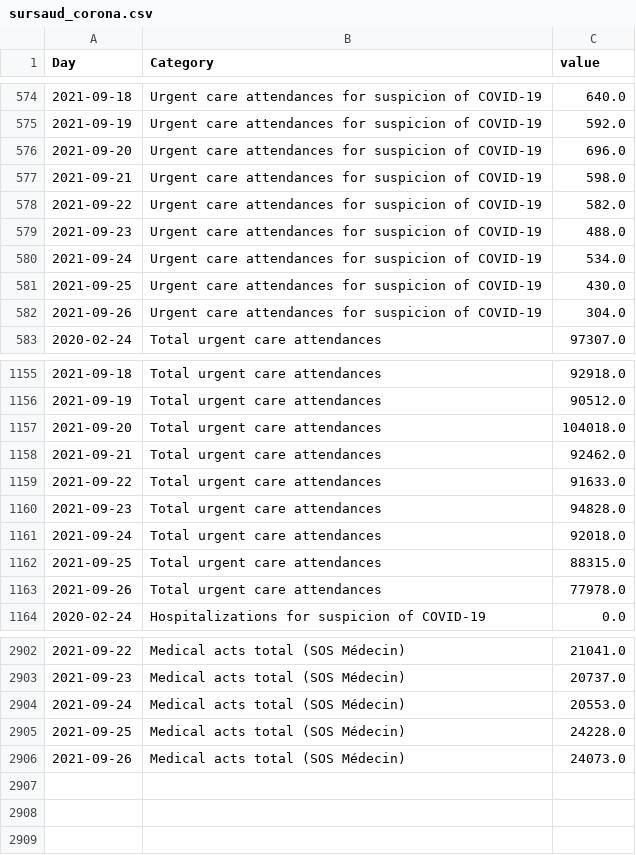
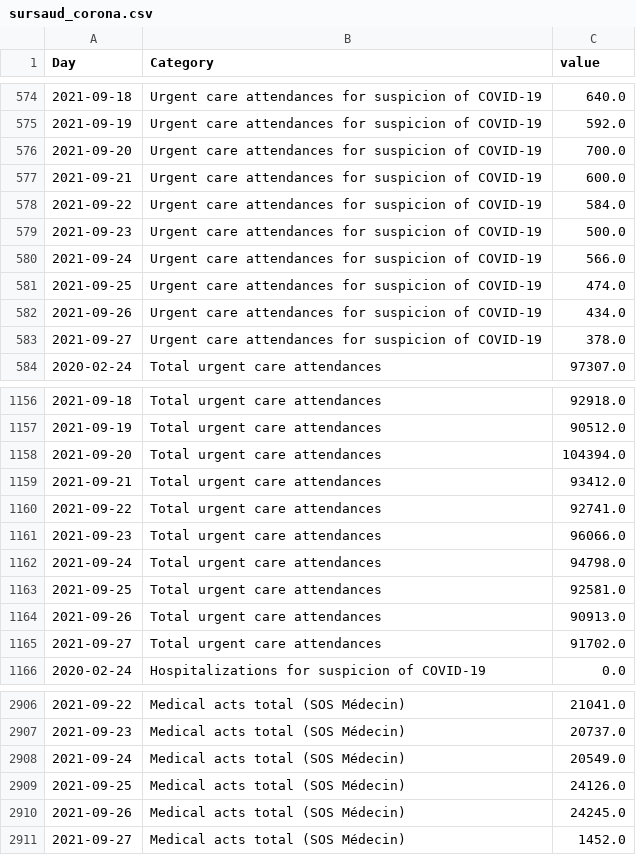
Before and after one commit to louisdecharson/covid-19, a CSV file: sursaud_corona.csv, drawn as a sheet; only a part is shown, gaps mark what is left out; the diff covers the shown part only.

Commit message:
AUTO - Add data.gouv.fr COVID data from SOS Medecins - 2021-09-29 01h07m

```diff
--- a/sursaud_corona.csv
+++ b/sursaud_corona.csv
@@ -575,9 +575,10 @@ Day,Category,value
 2021-09-19,Urgent care attendances for suspicion of COVID-19,592.0
-2021-09-20,Urgent care attendances for suspicion of COVID-19,696.0
-2021-09-21,Urgent care attendances for suspicion of COVID-19,598.0
-2021-09-22,Urgent care attendances for suspicion of COVID-19,582.0
-2021-09-23,Urgent care attendances for suspicion of COVID-19,488.0
-2021-09-24,Urgent care attendances for suspicion of COVID-19,534.0
-2021-09-25,Urgent care attendances for suspicion of COVID-19,430.0
-2021-09-26,Urgent care attendances for suspicion of COVID-19,304.0
+2021-09-20,Urgent care attendances for suspicion of COVID-19,700.0
+2021-09-21,Urgent care attendances for suspicion of COVID-19,600.0
+2021-09-22,Urgent care attendances for suspicion of COVID-19,584.0
+2021-09-23,Urgent care attendances for suspicion of COVID-19,500.0
+2021-09-24,Urgent care attendances for suspicion of COVID-19,566.0
+2021-09-25,Urgent care attendances for suspicion of COVID-19,474.0
+2021-09-26,Urgent care attendances for suspicion of COVID-19,434.0
+2021-09-27,Urgent care attendances for suspicion of COVID-19,378.0
 2020-02-24,Total urgent care attendances,97307.0
@@ -1156,9 +1157,10 @@ Day,Category,value
 2021-09-19,Total urgent care attendances,90512.0
-2021-09-20,Total urgent care attendances,104018.0
-2021-09-21,Total urgent care attendances,92462.0
-2021-09-22,Total urgent care attendances,91633.0
-2021-09-23,Total urgent care attendances,94828.0
-2021-09-24,Total urgent care attendances,92018.0
-2021-09-25,Total urgent care attendances,88315.0
-2021-09-26,Total urgent care attendances,77978.0
+2021-09-20,Total urgent care attendances,104394.0
+2021-09-21,Total urgent care attendances,93412.0
+2021-09-22,Total urgent care attendances,92741.0
+2021-09-23,Total urgent care attendances,96066.0
+2021-09-24,Total urgent care attendances,94798.0
+2021-09-25,Total urgent care attendances,92581.0
+2021-09-26,Total urgent care attendances,90913.0
+2021-09-27,Total urgent care attendances,91702.0
 2020-02-24,Hospitalizations for suspicion of COVID-19,0.0
@@ -2903,4 +2907,5 @@ Day,Category,value
 2021-09-23,Medical acts total (SOS Médecin),20737.0
-2021-09-24,Medical acts total (SOS Médecin),20553.0
-2021-09-25,Medical acts total (SOS Médecin),24228.0
-2021-09-26,Medical acts total (SOS Médecin),24073.0
+2021-09-24,Medical acts total (SOS Médecin),20549.0
+2021-09-25,Medical acts total (SOS Médecin),24126.0
+2021-09-26,Medical acts total (SOS Médecin),24245.0
+2021-09-27,Medical acts total (SOS Médecin),1452.0
```
Also changed, not shown: 2 added rows and 9 edited cells elsewhere in this file, 1 other file.
